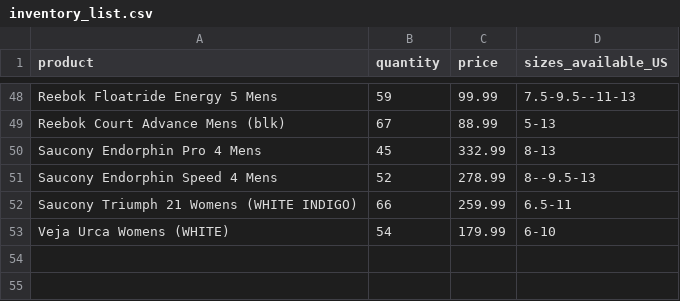
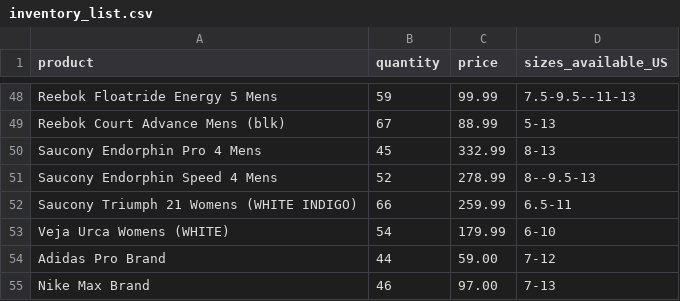
Before and after one commit to RobertBail/T1A3-Shoe-Shop, a CSV file: src/inventory_list.csv (was src/data/inventory_list.csv), drawn as a sheet; only a part is shown, gaps mark what is left out.

Commit message:
view inventory add product prettytable starting to work

```diff
--- a/src/data/inventory_list.csv
+++ b/src/inventory_list.csv
@@ -53 +53,3 @@ Saucony Triumph 21 Womens (WHITE INDIGO),66,259.99,6.5-11
 Veja Urca Womens (WHITE),54,179.99,6-10
+Adidas Pro Brand,44,59.00,7-12
+Nike Max Brand,46,97.00,7-13
```
Also changed, not shown: 3 other files.
